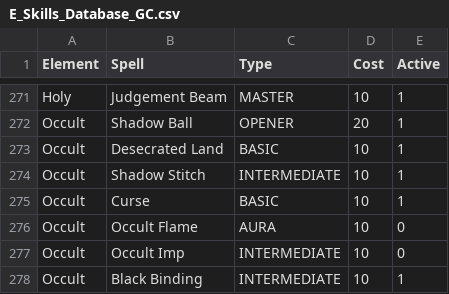
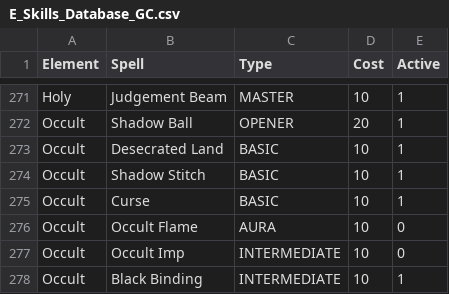
Before and after one commit to GravityChill/eternia-builds, a CSV file: E_Skills_Database_GC.csv, drawn as a sheet; only a part is shown, gaps mark what is left out.

Commit message:
Fixing Shadow Stitch being an intermediate

```diff
--- a/E_Skills_Database_GC.csv
+++ b/E_Skills_Database_GC.csv
@@ -273,3 +273,3 @@ Occult;Shadow Ball;OPENER;20;1;;;;;;;
 Occult;Desecrated Land;BASIC;10;1;;;;;;;
-Occult;Shadow Stitch;INTERMEDIATE;10;1;;;;;;;
+Occult;Shadow Stitch;BASIC;10;1;;;;;;;
 Occult;Curse;BASIC;10;1;;;;;;;
```
Also changed, not shown: 1 other file.
